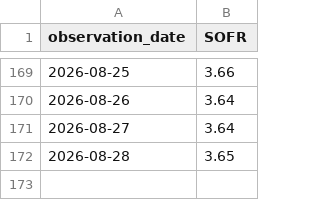
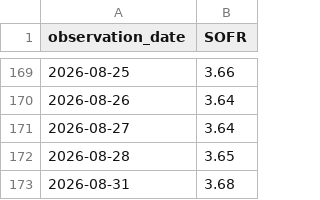
Before and after one commit to shadowapp-pixel/hud-rate-observatory, a CSV file: data/SOFR.csv, drawn as a sheet; only a part is shown, gaps mark what is left out.

```diff
--- a/data/SOFR.csv
+++ b/data/SOFR.csv
@@ -172 +172,2 @@ observation_date,SOFR
 2026-08-28,3.65
+2026-08-31,3.68
```
